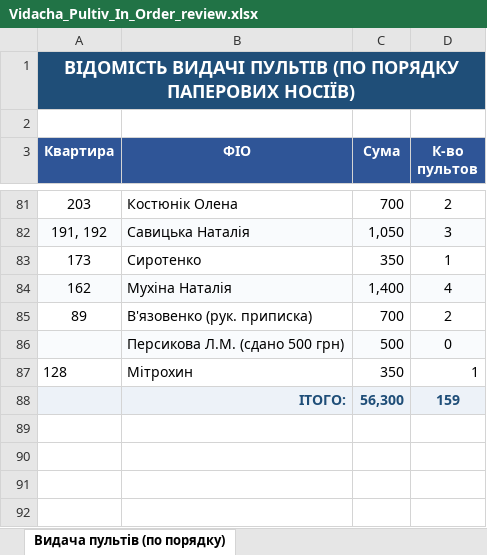
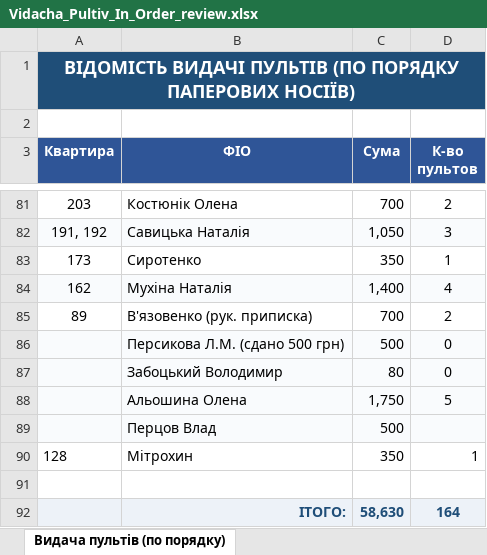
Before and after one commit to blue-1-star/OSBB_cl, an Excel workbook: data/raw/typed/Vidacha_Pultiv_In_Order_review.xlsx, sheet Видача пультів (по порядку), drawn as a sheet; only a part is shown, gaps mark what is left out; values as stored, in another font and other column widths than the file's, no borders; addresses are those after the commit; the diff names each change by its address in the sheet, - before the commit and + after, or states it on an @@ line.

```diff
--- a/data/raw/typed/Vidacha_Pultiv_In_Order_review.xlsx (sheet Видача пультів (по порядку))
+++ b/data/raw/typed/Vidacha_Pultiv_In_Order_review.xlsx (sheet Видача пультів (по порядку))
+row 87:  | Забоцький Володимир | 80 | 0
+row 88:  | Альoшина Олена | 1,750 | 5
+row 89:  | Перцов Влад | 500
+row 91: (empty)
-C92 (Сума): 56,300
+C92 (Сума): 58,630
-D92 (К-во пультов): 159
+D92 (К-во пультов): 164
```
Also changed, not shown: 2 other files.
